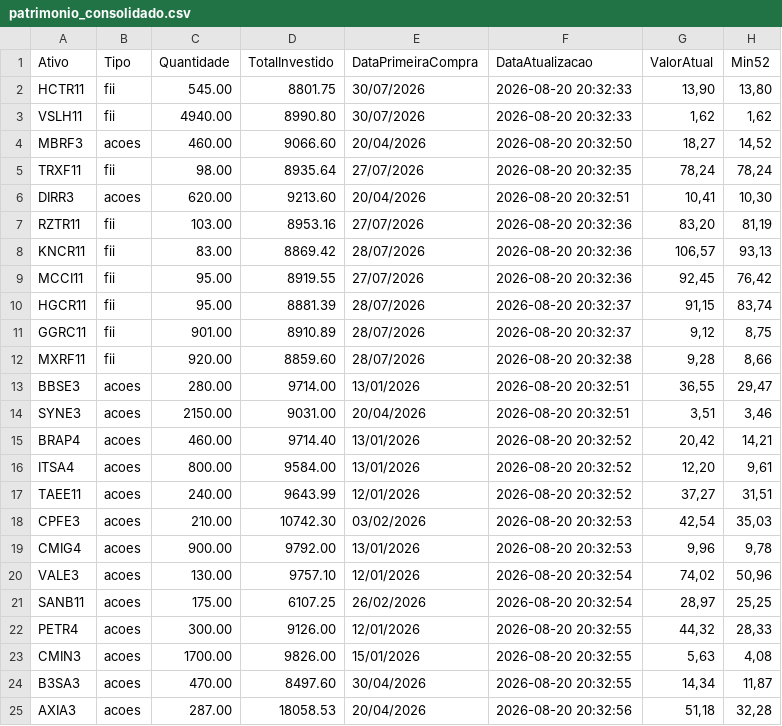
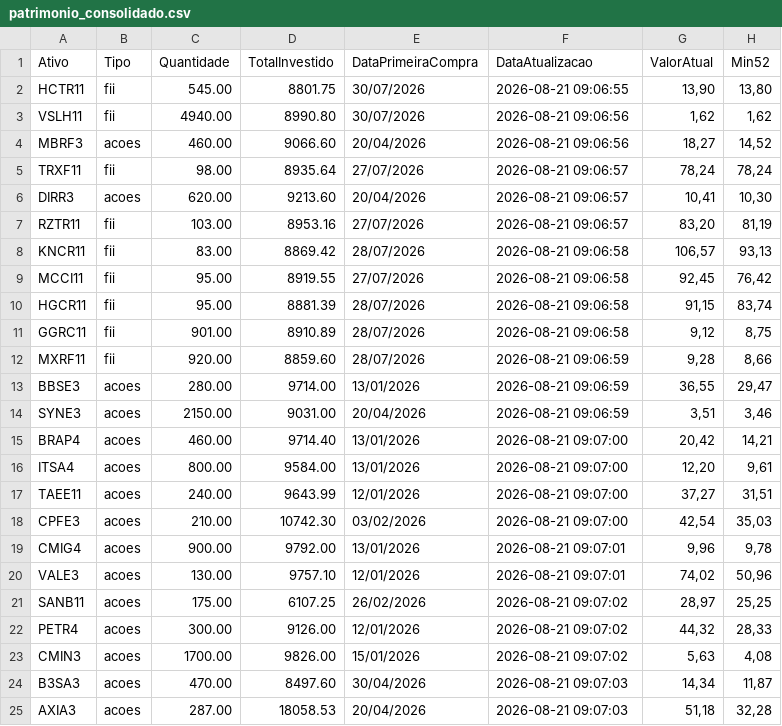
Before and after one commit to mec4tronico/FinancasOnline, a CSV file: patrimonio_consolidado.csv, drawn as a sheet; only a part is shown; the diff names each change by its address in the sheet, - before the commit and + after, or states it on an @@ line.

Commit message:
Atualiza dados_mercados.csv

```diff
--- a/patrimonio_consolidado.csv
+++ b/patrimonio_consolidado.csv
-F2 (DataAtualizacao): 2026-08-20 20:32:33
+F2 (DataAtualizacao): 2026-08-21 09:06:55
-F3 (DataAtualizacao): 2026-08-20 20:32:33
+F3 (DataAtualizacao): 2026-08-21 09:06:56
-F4 (DataAtualizacao): 2026-08-20 20:32:50
+F4 (DataAtualizacao): 2026-08-21 09:06:56
-F5 (DataAtualizacao): 2026-08-20 20:32:35
+F5 (DataAtualizacao): 2026-08-21 09:06:57
-F6 (DataAtualizacao): 2026-08-20 20:32:51
+F6 (DataAtualizacao): 2026-08-21 09:06:57
-F7 (DataAtualizacao): 2026-08-20 20:32:36
+F7 (DataAtualizacao): 2026-08-21 09:06:57
-F8:F9 (DataAtualizacao): 2026-08-20 20:32:36
+F8:F9 (DataAtualizacao): 2026-08-21 09:06:58
-F10:F11 (DataAtualizacao): 2026-08-20 20:32:37
+F10:F11 (DataAtualizacao): 2026-08-21 09:06:58
-F12 (DataAtualizacao): 2026-08-20 20:32:38
+F12 (DataAtualizacao): 2026-08-21 09:06:59
-F13:F14 (DataAtualizacao): 2026-08-20 20:32:51
+F13:F14 (DataAtualizacao): 2026-08-21 09:06:59
-F15:F17 (DataAtualizacao): 2026-08-20 20:32:52
+F15:F17 (DataAtualizacao): 2026-08-21 09:07:00
-F18 (DataAtualizacao): 2026-08-20 20:32:53
+F18 (DataAtualizacao): 2026-08-21 09:07:00
-F19 (DataAtualizacao): 2026-08-20 20:32:53
+F19 (DataAtualizacao): 2026-08-21 09:07:01
-F20 (DataAtualizacao): 2026-08-20 20:32:54
+F20 (DataAtualizacao): 2026-08-21 09:07:01
-F21 (DataAtualizacao): 2026-08-20 20:32:54
+F21 (DataAtualizacao): 2026-08-21 09:07:02
-F22:F23 (DataAtualizacao): 2026-08-20 20:32:55
+F22:F23 (DataAtualizacao): 2026-08-21 09:07:02
-F24 (DataAtualizacao): 2026-08-20 20:32:55
+F24 (DataAtualizacao): 2026-08-21 09:07:03
-F25 (DataAtualizacao): 2026-08-20 20:32:56
+F25 (DataAtualizacao): 2026-08-21 09:07:03
```
